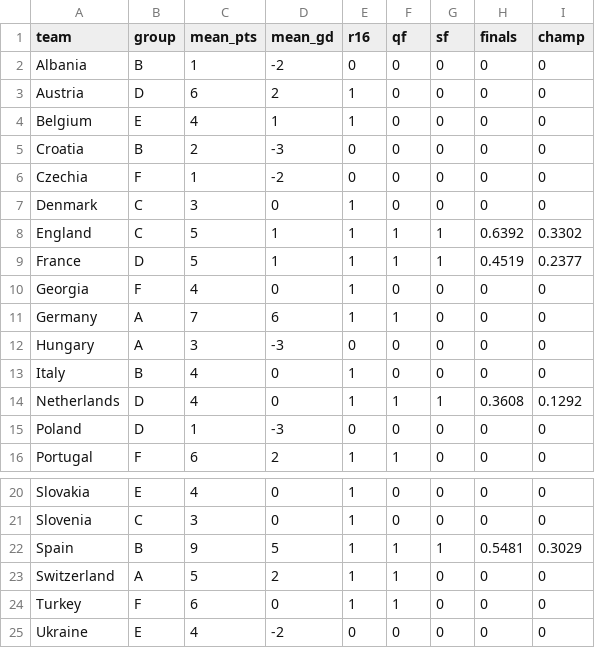
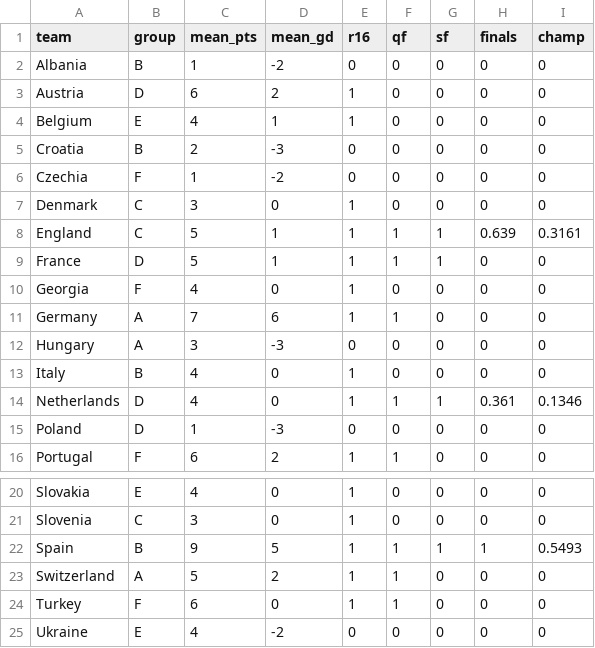
Before and after one commit to lbenz730/intl_soccer_2024, a CSV file: predictions/euro_sim_results.csv, drawn as a sheet; only a part is shown, gaps mark what is left out.

```diff
--- a/predictions/euro_sim_results.csv
+++ b/predictions/euro_sim_results.csv
@@ -7,4 +7,4 @@ Czechia,F,1,-2,0,0,0,0,0
 Denmark,C,3,0,1,0,0,0,0
-England,C,5,1,1,1,1,0.6392,0.3302
-France,D,5,1,1,1,1,0.4519,0.2377
+England,C,5,1,1,1,1,0.639,0.3161
+France,D,5,1,1,1,1,0,0
 Georgia,F,4,0,1,0,0,0,0
@@ -13,3 +13,3 @@ Hungary,A,3,-3,0,0,0,0,0
 Italy,B,4,0,1,0,0,0,0
-Netherlands,D,4,0,1,1,1,0.3608,0.1292
+Netherlands,D,4,0,1,1,1,0.361,0.1346
 Poland,D,1,-3,0,0,0,0,0
@@ -21,3 +21,3 @@ Slovakia,E,4,0,1,0,0,0,0
 Slovenia,C,3,0,1,0,0,0,0
-Spain,B,9,5,1,1,1,0.5481,0.3029
+Spain,B,9,5,1,1,1,1,0.5493
 Switzerland,A,5,2,1,1,0,0,0
```
Also changed, not shown: data/euro2024_schedule.csv, predictions/euro_history.csv, 19 other files.
